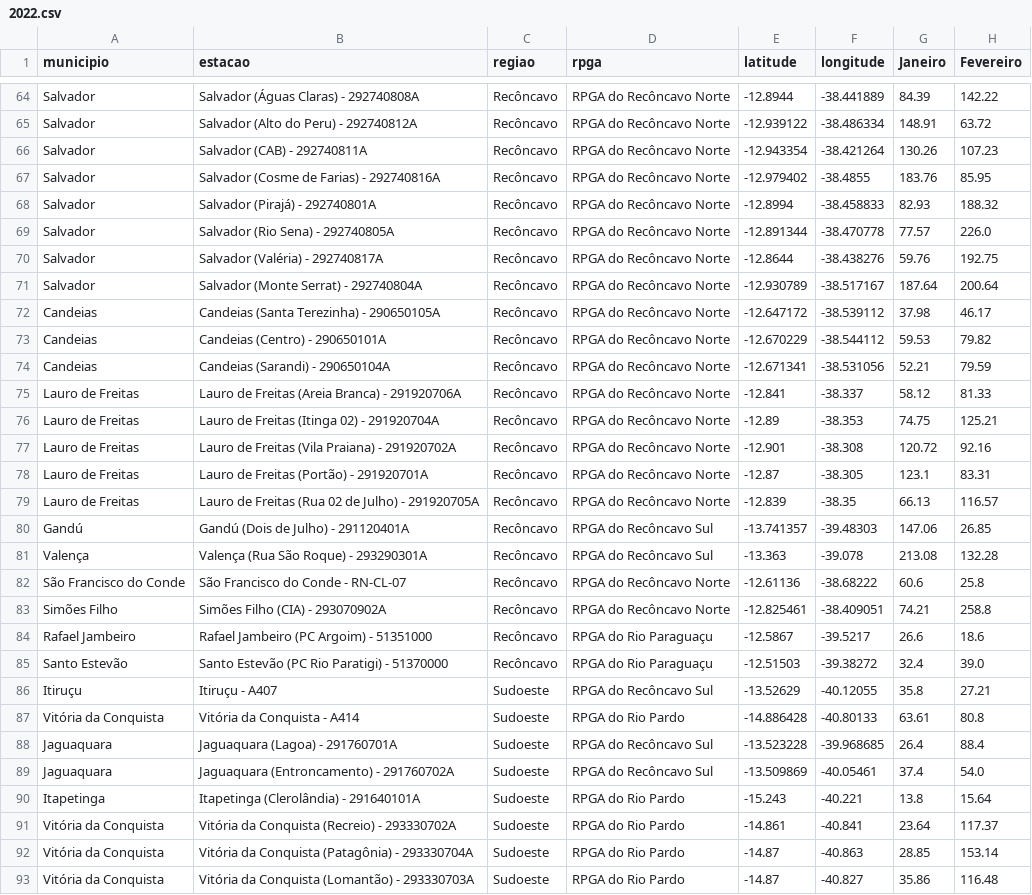
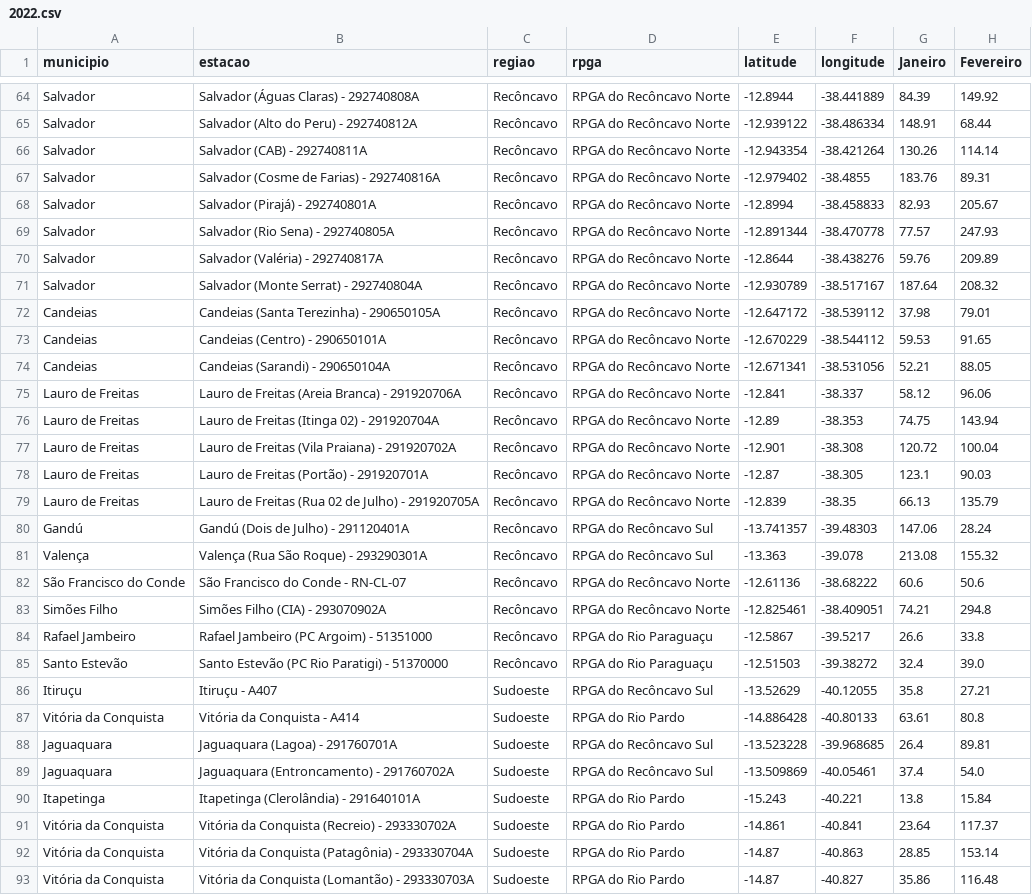
Before and after one commit to SantiagoAmaral/monitoramento1, a CSV file: dados/mensal/2022.csv, drawn as a sheet; only a part is shown, gaps mark what is left out; the diff covers the shown part only; the diff names each change by its address in the sheet, - before the commit and + after, or states it on an @@ line.

```diff
--- a/dados/mensal/2022.csv
+++ b/dados/mensal/2022.csv
-H64 (Fevereiro): 142.22
+H64 (Fevereiro): 149.92
-H65 (Fevereiro): 63.72
+H65 (Fevereiro): 68.44
-H66 (Fevereiro): 107.23
+H66 (Fevereiro): 114.14
-H67 (Fevereiro): 85.95
+H67 (Fevereiro): 89.31
-H68 (Fevereiro): 188.32
+H68 (Fevereiro): 205.67
-H69 (Fevereiro): 226.0
+H69 (Fevereiro): 247.93
-H70 (Fevereiro): 192.75
+H70 (Fevereiro): 209.89
-H71 (Fevereiro): 200.64
+H71 (Fevereiro): 208.32
-H72 (Fevereiro): 46.17
+H72 (Fevereiro): 79.01
-H73 (Fevereiro): 79.82
+H73 (Fevereiro): 91.65
-H74 (Fevereiro): 79.59
+H74 (Fevereiro): 88.05
-H75 (Fevereiro): 81.33
+H75 (Fevereiro): 96.06
-H76 (Fevereiro): 125.21
+H76 (Fevereiro): 143.94
-H77 (Fevereiro): 92.16
+H77 (Fevereiro): 100.04
-H78 (Fevereiro): 83.31
+H78 (Fevereiro): 90.03
-H79 (Fevereiro): 116.57
+H79 (Fevereiro): 135.79
-H80 (Fevereiro): 26.85
+H80 (Fevereiro): 28.24
-H81 (Fevereiro): 132.28
+H81 (Fevereiro): 155.32
-H82 (Fevereiro): 25.8
+H82 (Fevereiro): 50.6
-H83 (Fevereiro): 258.8
+H83 (Fevereiro): 294.8
-H84 (Fevereiro): 18.6
+H84 (Fevereiro): 33.8
-H88 (Fevereiro): 88.4
+H88 (Fevereiro): 89.81
-H90 (Fevereiro): 15.64
+H90 (Fevereiro): 15.84
```
Also changed, not shown: 47 edited cells elsewhere in this file.
